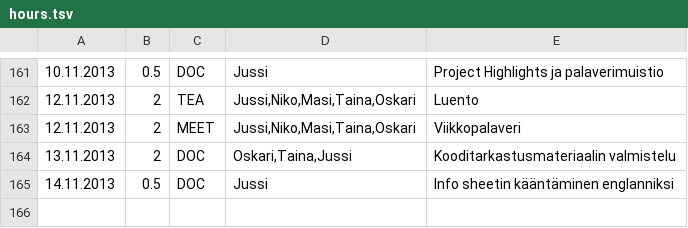
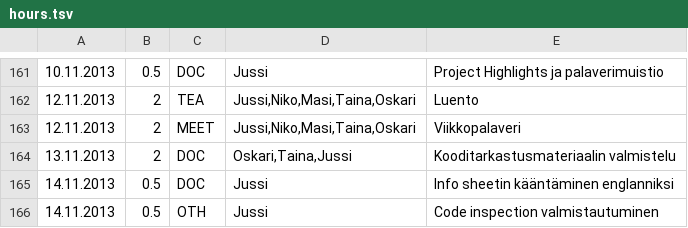
Before and after one commit to Deraen/skillproject, a TSV file: hours.tsv, drawn as a sheet; only a part is shown, gaps mark what is left out.

Commit message:
ProjectBot

```diff
--- a/hours.tsv
+++ b/hours.tsv
@@ -165 +165,2 @@
 14.11.2013	0.5	DOC	Jussi	Info sheetin kääntäminen englanniksi
+14.11.2013	0.5	OTH	Jussi	Code inspection valmistautuminen
```
